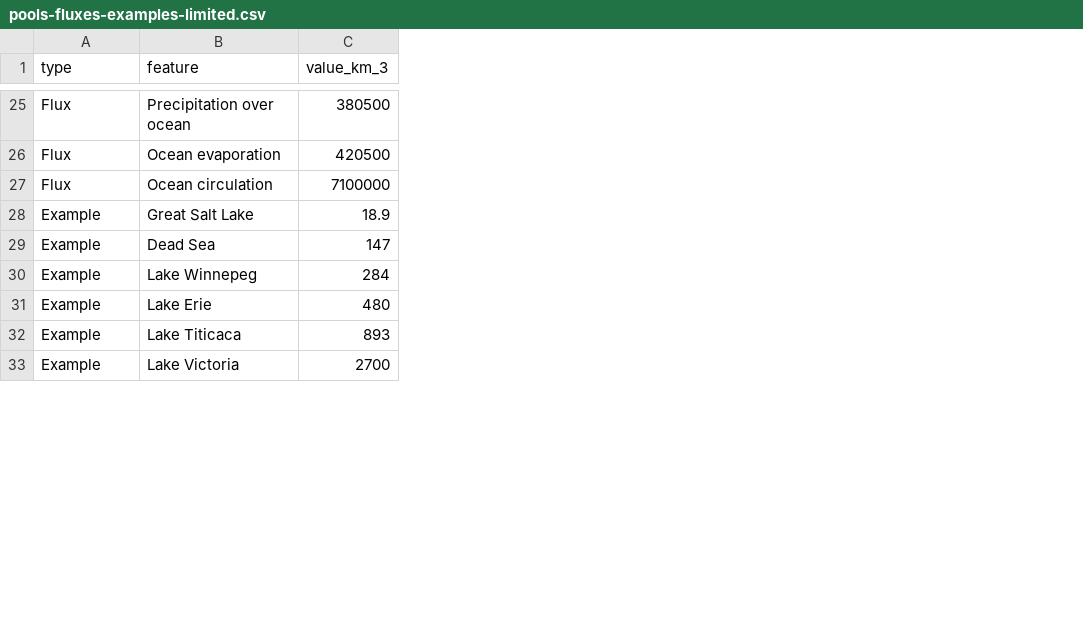
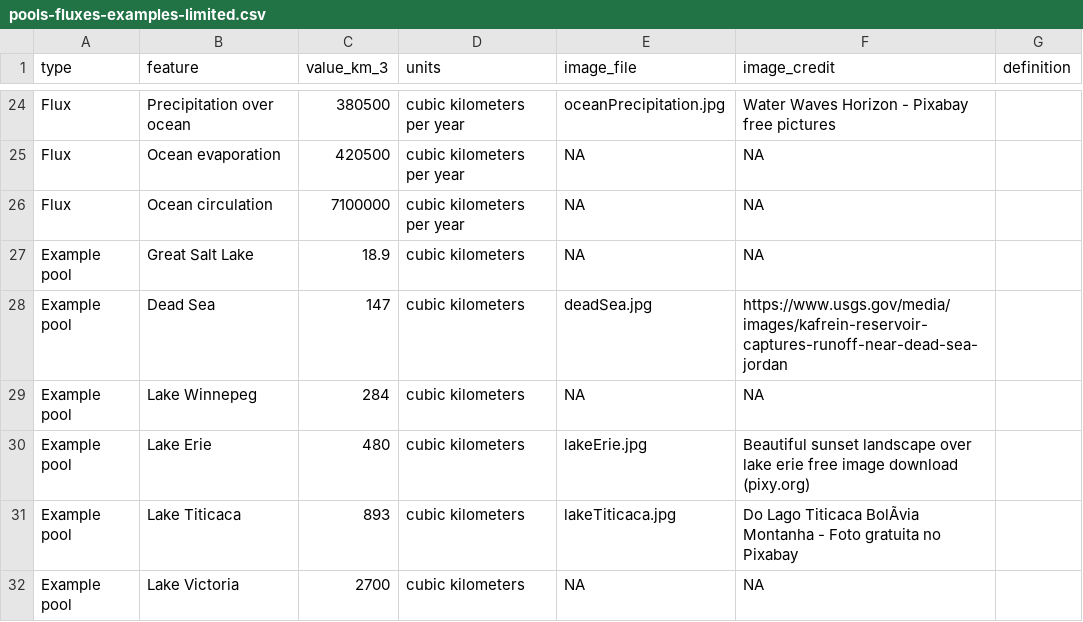
Before and after one commit to DOI-USGS/pools-and-fluxes, a CSV file: public/data/pools-fluxes-examples-limited.csv, drawn as a sheet; only a part is shown, gaps mark what is left out; addresses are those after the commit; the diff covers the shown part only; the diff names each change by its address in the sheet, - before the commit and + after, or states it on an @@ line.

Commit message:
add images and some definitions to data file

```diff
--- a/public/data/pools-fluxes-examples-limited.csv
+++ b/public/data/pools-fluxes-examples-limited.csv
+column D (units), rows 24-32: cubic kilometers per year | cubic kilometers per year | cubic kilometers per year | cubic kilometers | cubic kilometers | cubic kilometers | cubic kilometers | cubic kilometers | cubic kilometers
+column E (image_file), rows 24-32: oceanPrecipitation.jpg | NA | NA | NA | deadSea.jpg | NA | lakeErie.jpg | lakeTiticaca.jpg | NA
+column F (image_credit), rows 24-32: Water Waves Horizon - Pixabay free pictures | NA | NA | NA | https://www.usgs.gov/media/images/kafrein-reservoir-captures-runoff-near-dead-sea-jordan | NA | Beautiful sunset landscape over lake erie free image download (pixy.org) | Do Lago Titicaca BolÃvia Montanha - Foto gratuita no Pixabay | NA
+column G (definition), empty
-A27:A32 (type): Example
+A27:A32 (type): Example pool
```
Also changed, not shown: 1 removed row and 5 edited cells elsewhere in this file.
